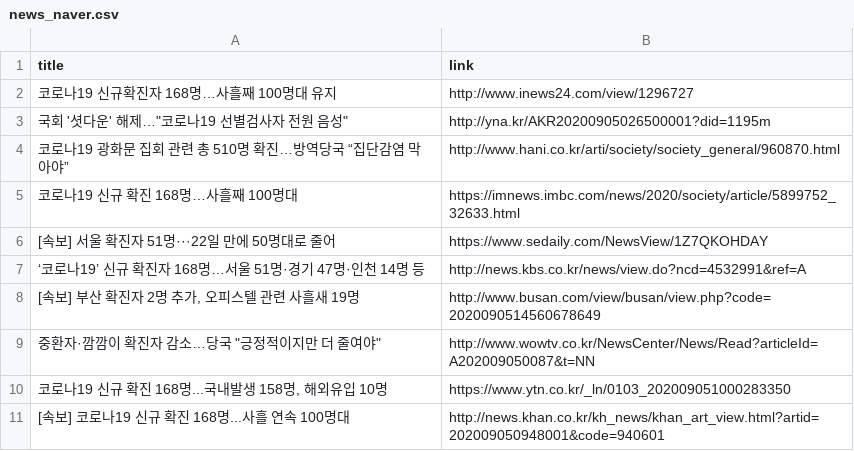
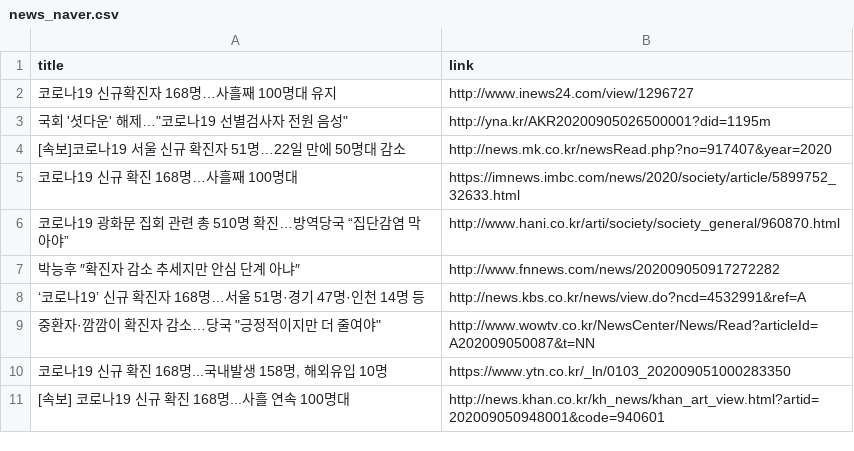
Before and after one commit to adrinerDP/livecod, a CSV file: data/news_naver.csv, drawn as a sheet.

Commit message:
Run crawler and update current data

```diff
--- a/data/news_naver.csv
+++ b/data/news_naver.csv
@@ -3,7 +3,7 @@
 "국회 '셧다운' 해제…""코로나19 선별검사자 전원 음성""",http://yna.kr/AKR20200905026500001?did=1195m
+[속보]코로나19 서울 신규 확진자 51명…22일 만에 50명대 감소,http://news.mk.co.kr/newsRead.php?no=917407&year=2020
+코로나19 신규 확진 168명…사흘째 100명대,https://imnews.imbc.com/news/2020/society/article/5899752_32633.html
 코로나19 광화문 집회 관련 총 510명 확진…방역당국 “집단감염 막아야”,http://www.hani.co.kr/arti/society/society_general/960870.html
-코로나19 신규 확진 168명…사흘째 100명대,https://imnews.imbc.com/news/2020/society/article/5899752_32633.html
-[속보] 서울 확진자 51명···22일 만에 50명대로 줄어,https://www.sedaily.com/NewsView/1Z7QKOHDAY
+박능후 ″확진자 감소 추세지만 안심 단계 아냐″,http://www.fnnews.com/news/202009050917272282
 ‘코로나19’ 신규 확진자 168명…서울 51명·경기 47명·인천 14명 등,http://news.kbs.co.kr/news/view.do?ncd=4532991&ref=A
-"[속보] 부산 확진자 2명 추가, 오피스텔 관련 사흘새 19명",http://www.busan.com/view/busan/view.php?code=2020090514560678649
 "중환자·깜깜이 확진자 감소…당국 ""긍정적이지만 더 줄여야""",http://www.wowtv.co.kr/NewsCenter/News/Read?articleId=A202009050087&t=NN
```
Also changed, not shown: data/current_global.csv, 4 other files.
